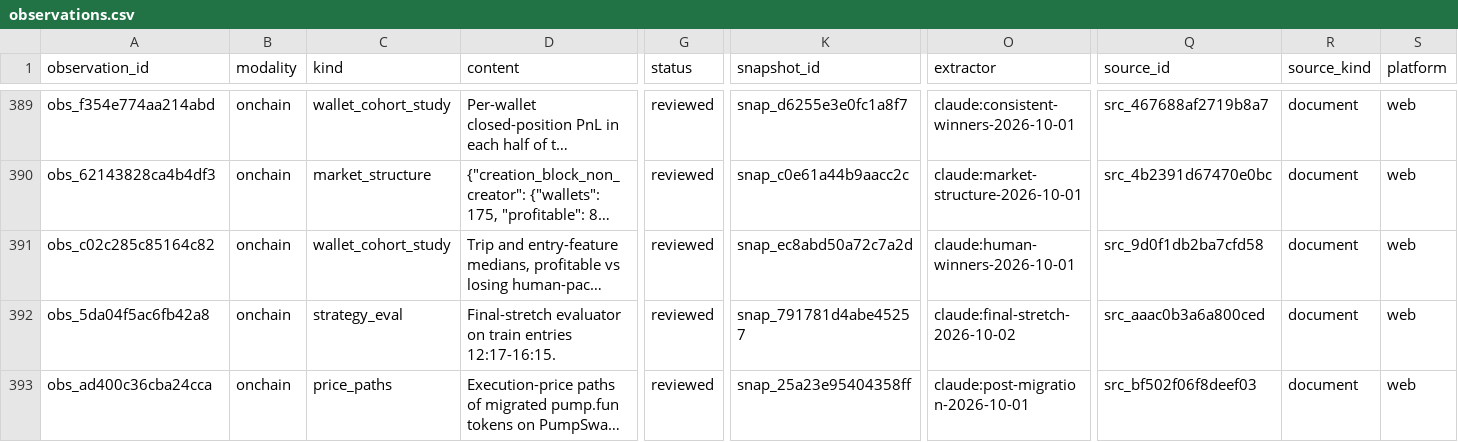
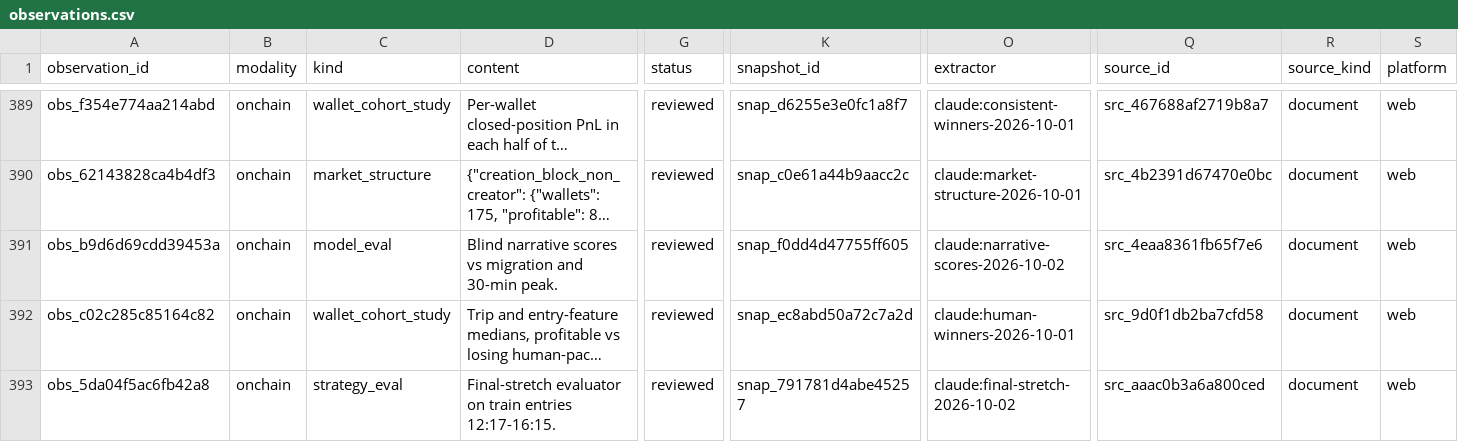
Before and after one commit to evan-massang/RErereresearch, a CSV file: research/observations/observations.csv, drawn as a sheet; only a part is shown, gaps mark what is left out; the shorter side is filled out with more unchanged rows; long unchanged cells end in …; rows hold the shown columns only; the diff names each change by its address in the sheet, - before the commit and + after, or states it on an @@ line.

```diff
--- a/research/observations/observations.csv
+++ b/research/observations/observations.csv
+row 391: obs_b9d6d69cdd39453a | onchain | model_eval | Blind narrative scores vs migration and 30-min peak. | reviewed | snap_f0dd4d47755ff605 | claude:narrative-scores-2026-10-02 | src_4eaa8361fb65f7e6 | document | web
```
Also changed, not shown: research/observations/decisions.csv, research/observations/findings.csv, 10 other files.
